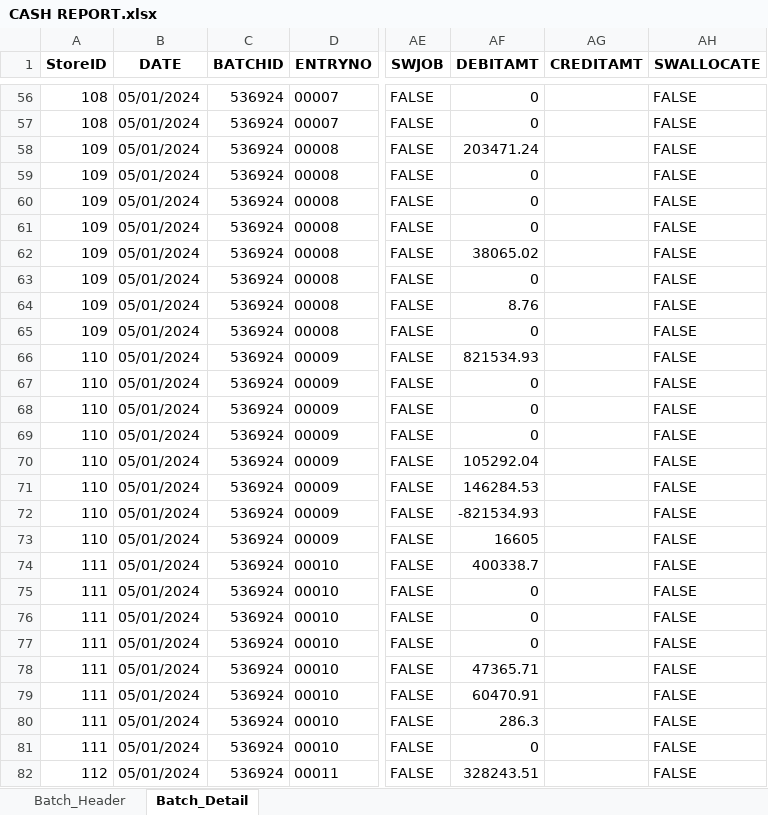
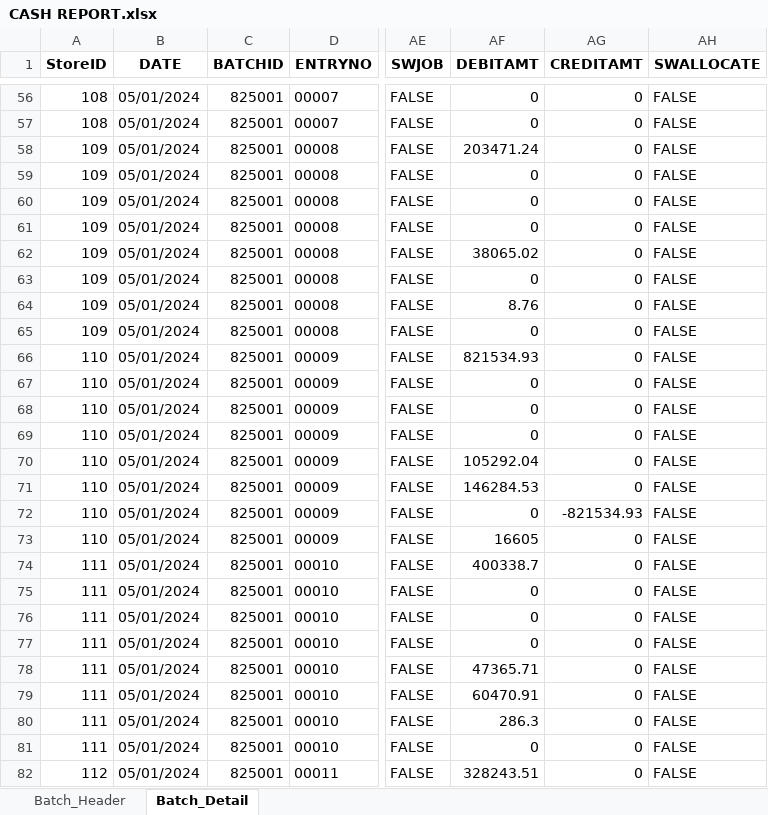
Before and after one commit to tekNorah/touchpoint-royale, an Excel workbook: CASH REPORT.xlsx, sheet Batch_Detail, drawn as a sheet; only a part is shown, gaps mark what is left out; values as stored, in another font and other column widths than the file's, no borders; the diff covers the shown part only; the diff names each change by its address in the sheet, - before the commit and + after, or states it on an @@ line.

Commit message:
Assign DEBITAMT and CREDITAMT on Batch_Detail based on positive/negative DTLAMOUNT

```diff
--- a/CASH REPORT.xlsx (sheet Batch_Detail)
+++ b/CASH REPORT.xlsx (sheet Batch_Detail)
-C56:C82 (BATCHID): 536924
+C56:C82 (BATCHID): 825001
-AG56:AG71 (CREDITAMT): (empty)
+AG56:AG71 (CREDITAMT): 0
-AF72 (DEBITAMT): -821534.93
+AF72 (DEBITAMT): 0
-AG72 (CREDITAMT): (empty)
+AG72 (CREDITAMT): -821534.93
-AG73:AG82 (CREDITAMT): (empty)
+AG73:AG82 (CREDITAMT): 0
```
Also changed, not shown: 146 edited cells elsewhere in this sheet, sheet Batch_Header, 1 other file.
